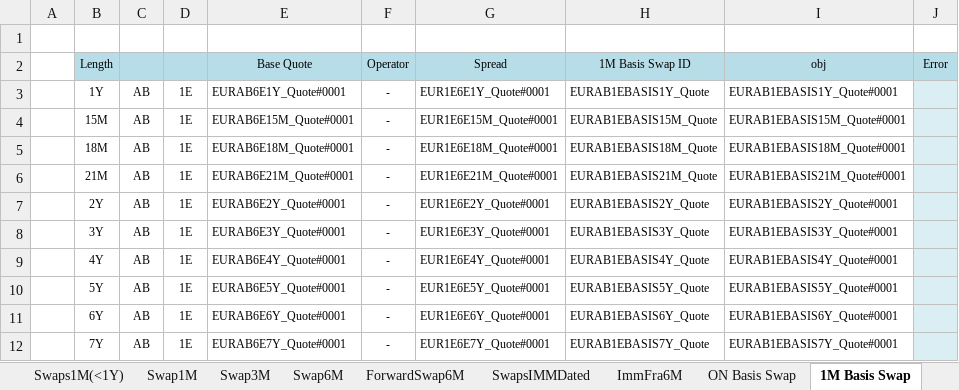
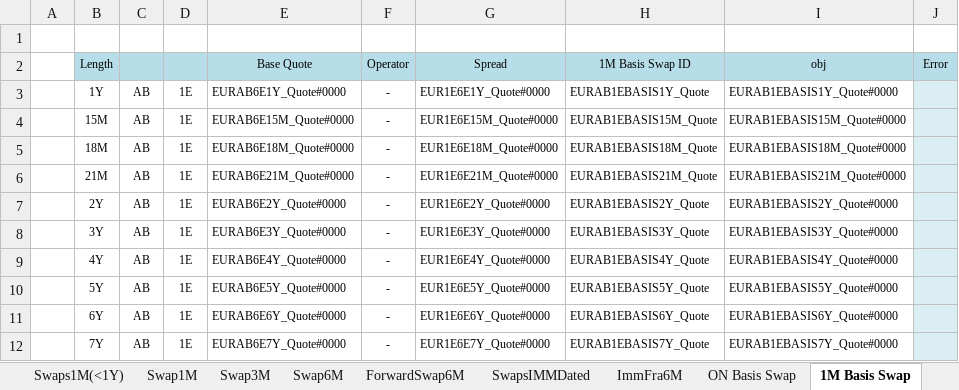
Before and after one commit to NicholasBertocchi/MyRepo, an Excel workbook: Data2/XLS/EUR/EUR_Market.xlsm, sheet 1M Basis Swap, drawn as a sheet; only a part is shown; values as stored, in another font and other column widths than the file's, no borders; the diff covers the shown part only; the diff names each change by its address in the sheet, - before the commit and + after, or states it on an @@ line.

```diff
--- a/Data2/XLS/EUR/EUR_Market.xlsm (sheet 1M Basis Swap)
+++ b/Data2/XLS/EUR/EUR_Market.xlsm (sheet 1M Basis Swap)
-E3 (Base Quote): EURAB6E1Y_Quote#0001
+E3 (Base Quote): EURAB6E1Y_Quote#0000
-G3 (Spread): EUR1E6E1Y_Quote#0001
+G3 (Spread): EUR1E6E1Y_Quote#0000
-I3 (obj): EURAB1EBASIS1Y_Quote#0001
+I3 (obj): EURAB1EBASIS1Y_Quote#0000
-E4 (Base Quote): EURAB6E15M_Quote#0001
+E4 (Base Quote): EURAB6E15M_Quote#0000
-G4 (Spread): EUR1E6E15M_Quote#0001
+G4 (Spread): EUR1E6E15M_Quote#0000
-I4 (obj): EURAB1EBASIS15M_Quote#0001
+I4 (obj): EURAB1EBASIS15M_Quote#0000
-E5 (Base Quote): EURAB6E18M_Quote#0001
+E5 (Base Quote): EURAB6E18M_Quote#0000
-G5 (Spread): EUR1E6E18M_Quote#0001
+G5 (Spread): EUR1E6E18M_Quote#0000
-I5 (obj): EURAB1EBASIS18M_Quote#0001
+I5 (obj): EURAB1EBASIS18M_Quote#0000
-E6 (Base Quote): EURAB6E21M_Quote#0001
+E6 (Base Quote): EURAB6E21M_Quote#0000
-G6 (Spread): EUR1E6E21M_Quote#0001
+G6 (Spread): EUR1E6E21M_Quote#0000
-I6 (obj): EURAB1EBASIS21M_Quote#0001
+I6 (obj): EURAB1EBASIS21M_Quote#0000
-E7 (Base Quote): EURAB6E2Y_Quote#0001
+E7 (Base Quote): EURAB6E2Y_Quote#0000
-G7 (Spread): EUR1E6E2Y_Quote#0001
+G7 (Spread): EUR1E6E2Y_Quote#0000
-I7 (obj): EURAB1EBASIS2Y_Quote#0001
+I7 (obj): EURAB1EBASIS2Y_Quote#0000
-E8 (Base Quote): EURAB6E3Y_Quote#0001
+E8 (Base Quote): EURAB6E3Y_Quote#0000
-G8 (Spread): EUR1E6E3Y_Quote#0001
+G8 (Spread): EUR1E6E3Y_Quote#0000
-I8 (obj): EURAB1EBASIS3Y_Quote#0001
+I8 (obj): EURAB1EBASIS3Y_Quote#0000
-E9 (Base Quote): EURAB6E4Y_Quote#0001
+E9 (Base Quote): EURAB6E4Y_Quote#0000
-G9 (Spread): EUR1E6E4Y_Quote#0001
+G9 (Spread): EUR1E6E4Y_Quote#0000
-I9 (obj): EURAB1EBASIS4Y_Quote#0001
+I9 (obj): EURAB1EBASIS4Y_Quote#0000
-E10 (Base Quote): EURAB6E5Y_Quote#0001
+E10 (Base Quote): EURAB6E5Y_Quote#0000
-G10 (Spread): EUR1E6E5Y_Quote#0001
+G10 (Spread): EUR1E6E5Y_Quote#0000
-I10 (obj): EURAB1EBASIS5Y_Quote#0001
+I10 (obj): EURAB1EBASIS5Y_Quote#0000
-E11 (Base Quote): EURAB6E6Y_Quote#0001
+E11 (Base Quote): EURAB6E6Y_Quote#0000
-G11 (Spread): EUR1E6E6Y_Quote#0001
+G11 (Spread): EUR1E6E6Y_Quote#0000
-I11 (obj): EURAB1EBASIS6Y_Quote#0001
+I11 (obj): EURAB1EBASIS6Y_Quote#0000
-E12 (Base Quote): EURAB6E7Y_Quote#0001
+E12 (Base Quote): EURAB6E7Y_Quote#0000
-G12 (Spread): EUR1E6E7Y_Quote#0001
+G12 (Spread): EUR1E6E7Y_Quote#0000
-I12 (obj): EURAB1EBASIS7Y_Quote#0001
+I12 (obj): EURAB1EBASIS7Y_Quote#0000
```
Also changed, not shown: 81 edited cells elsewhere in this sheet, sheet ForwardSwap6M, sheet Futures3M, sheet Swap6M, sheet FRA, sheet OIS, sheet EuriborSwapIsdaFixA1Y, 22 more sheets, formulas that keep their value, hidden cells, 2 other files.
